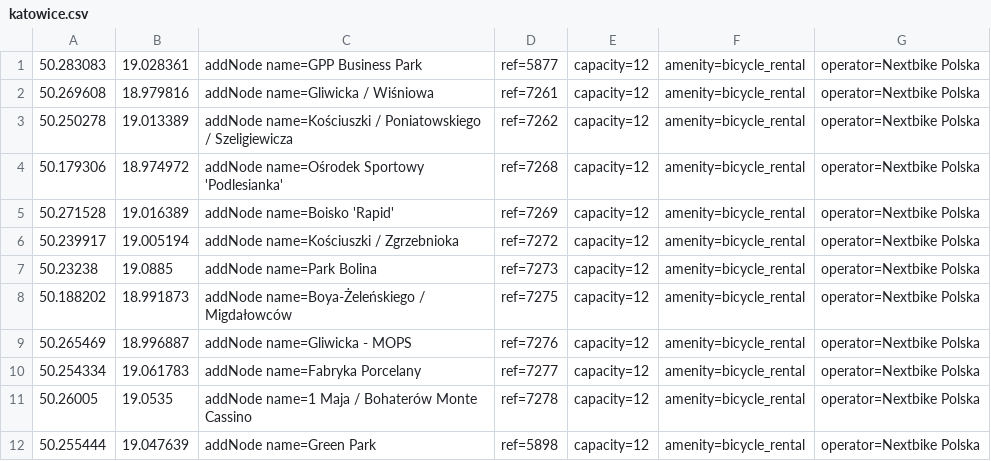
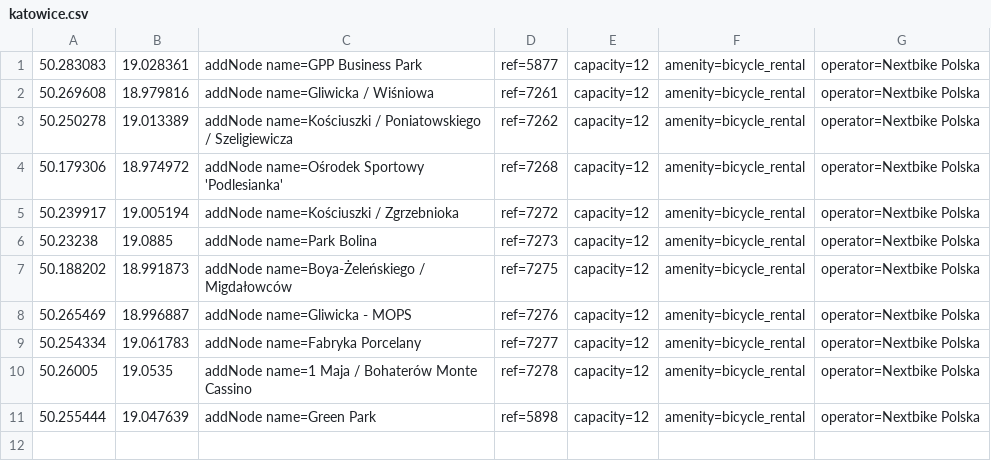
Before and after one commit to starsep/NextbikeOSM, a CSV file: katowice.csv, drawn as a sheet; the diff names each change by its address in the sheet, - before the commit and + after, or states it on an @@ line.

```diff
--- a/katowice.csv
+++ b/katowice.csv
-row 5: 50.271528 | 19.016389 | addNode name=Boisko 'Rapid' | ref=7269 | capacity=12 | amenity=bicycle_rental | operator=Nextbike Polska
```
Also changed, not shown: 41 other files.
